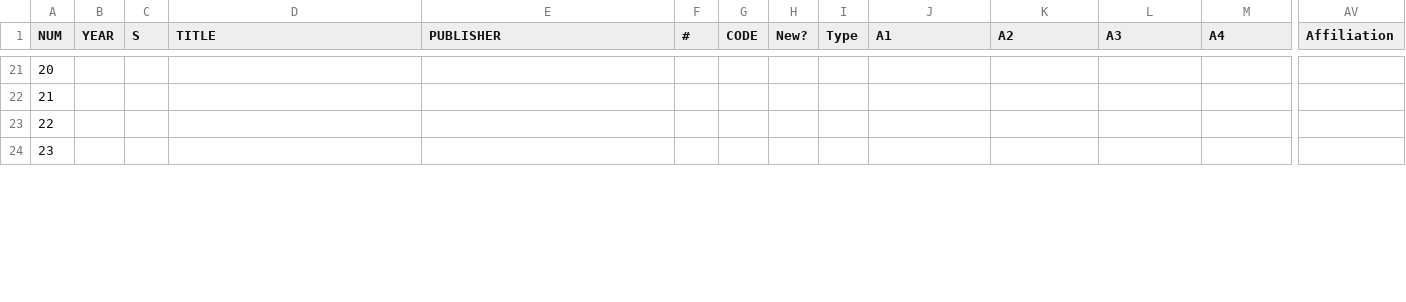
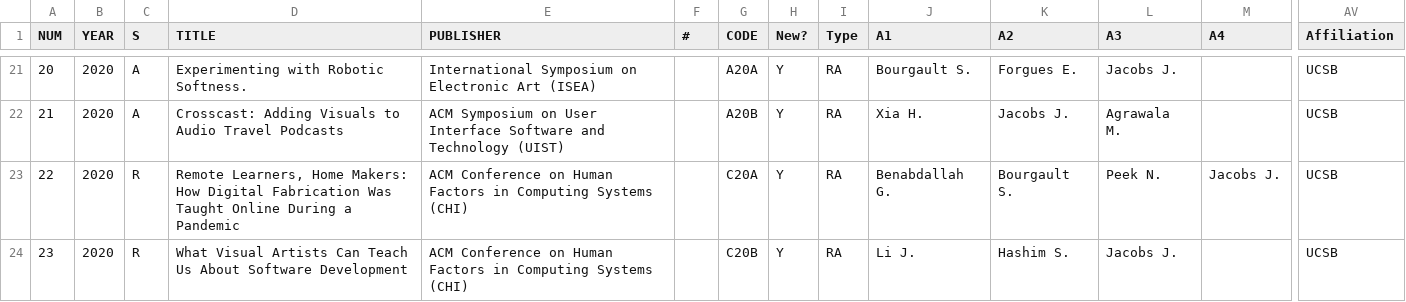
Before and after one commit to pixelmaid/biobib, a CSV file: CV/Publications-Table.csv, drawn as a sheet; only a part is shown, gaps mark what is left out; the diff covers the shown part only; the diff names each change by its address in the sheet, - before the commit and + after, or states it on an @@ line.

```diff
--- a/CV/Publications-Table.csv
+++ b/CV/Publications-Table.csv
-B21:B24 (YEAR): (empty)
+B21:B24 (YEAR): 2020
-C21:C22 (S): (empty)
+C21:C22 (S): A
-D21 (TITLE): (empty)
+D21 (TITLE): Experimenting with Robotic Softness.
-E21 (PUBLISHER): (empty)
+E21 (PUBLISHER): International Symposium on Electronic Art (ISEA)
-G21 (CODE): (empty)
+G21 (CODE): A20A
-H21:H24 (New?): (empty)
+H21:H24 (New?): Y
-I21:I24 (Type): (empty)
+I21:I24 (Type): RA
-J21 (A1): (empty)
+J21 (A1): Bourgault S.
-K21 (A2): (empty)
+K21 (A2): Forgues E.
-L21 (A3): (empty)
+L21 (A3): Jacobs J.
-AV21:AV24 (Affiliation): (empty)
+AV21:AV24 (Affiliation): UCSB
-D22 (TITLE): (empty)
+D22 (TITLE): Crosscast: Adding Visuals to Audio Travel Podcasts
-E22 (PUBLISHER): (empty)
+E22 (PUBLISHER): ACM Symposium on User Interface Software and Technology (UIST)
-G22 (CODE): (empty)
+G22 (CODE): A20B
-J22 (A1): (empty)
+J22 (A1): Xia H.
-K22 (A2): (empty)
+K22 (A2): Jacobs J.
-L22 (A3): (empty)
+L22 (A3): Agrawala M.
-C23:C24 (S): (empty)
+C23:C24 (S): R
-D23 (TITLE): (empty)
+D23 (TITLE): Remote Learners, Home Makers: How Digital Fabrication Was Taught Online During a Pandemic
-E23:E24 (PUBLISHER): (empty)
+E23:E24 (PUBLISHER): ACM Conference on Human Factors in Computing Systems (CHI)
-G23 (CODE): (empty)
+G23 (CODE): C20A
-J23 (A1): (empty)
+J23 (A1): Benabdallah G.
-K23 (A2): (empty)
+K23 (A2): Bourgault S.
-L23 (A3): (empty)
+L23 (A3): Peek N.
-M23 (A4): (empty)
+M23 (A4): Jacobs J.
-D24 (TITLE): (empty)
+D24 (TITLE): What Visual Artists Can Teach Us About Software Development
-G24 (CODE): (empty)
+G24 (CODE): C20B
-J24 (A1): (empty)
+J24 (A1): Li J.
-K24 (A2): (empty)
+K24 (A2): Hashim S.
-L24 (A3): (empty)
+L24 (A3): Jacobs J.
```
Also changed, not shown: 72 edited cells elsewhere in this file, 14 other files.
